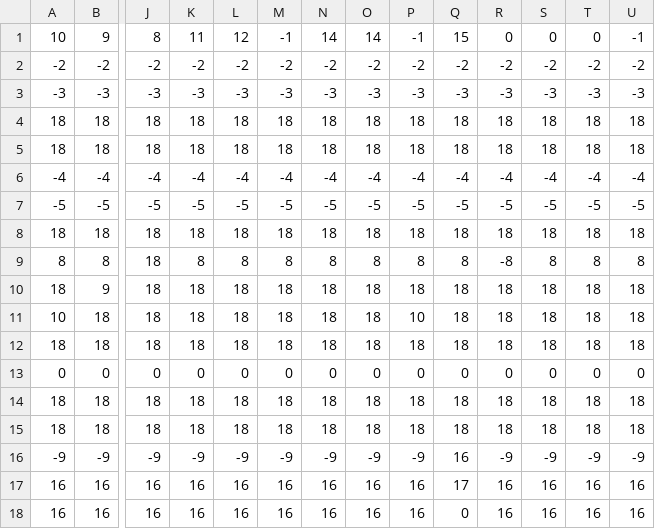
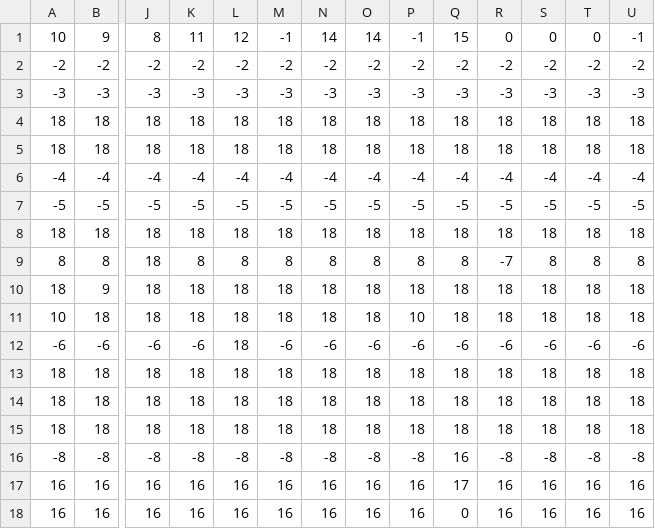
Before and after one commit to iroumec/RouVel-Compiler, a CSV file: resources/diagrams/matrix/csv/matrizEstados.csv, drawn as a sheet; only a part is shown, gaps mark what is left out; removed rows and columns are numbered as before the commit, all else as after; rows hold the shown columns only; the diff names each change by its address in the sheet, - before the commit and + after, or states it on an @@ line.

```diff
--- a/resources/diagrams/matrix/csv/matrizEstados.csv
+++ b/resources/diagrams/matrix/csv/matrizEstados.csv
-R9: -8
+R9: -7
+row 12: -6 | -6 | -6 | -6 | 18 | -6 | -6 | -6 | -6 | -6 | -6 | -6 | -6 | -6
-row 13: 0 | 0 | 0 | 0 | 0 | 0 | 0 | 0 | 0 | 0 | 0 | 0 | 0 | 0
-row 16: -9 | -9 | -9 | -9 | -9 | -9 | -9 | -9 | -9 | 16 | -9 | -9 | -9 | -9
+row 16: -8 | -8 | -8 | -8 | -8 | -8 | -8 | -8 | -8 | 16 | -8 | -8 | -8 | -8
```
Also changed, not shown: 9 other files.
